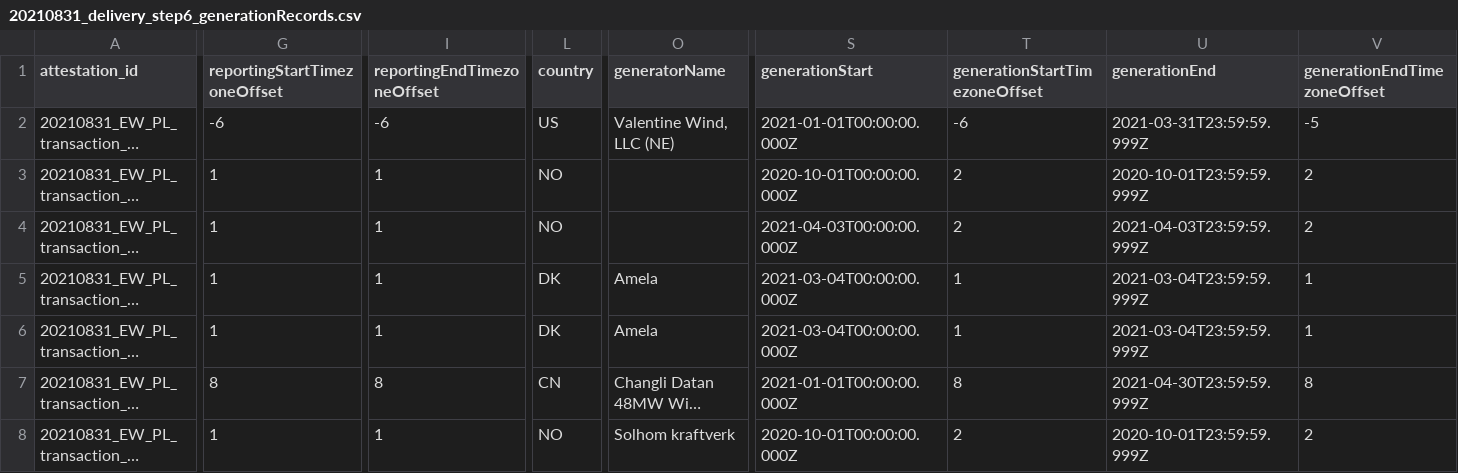
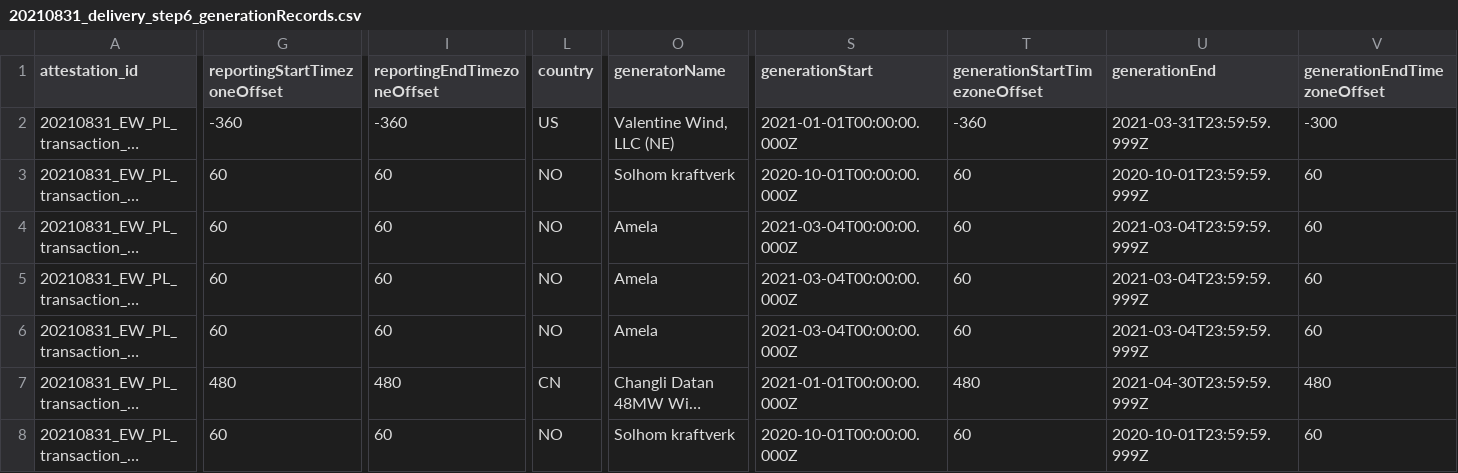
Before and after one commit to protocol/filecoin-renewables-purchases, a CSV file: 20210831_delivery/20210831_delivery_step6_generationRecords.csv, drawn as a sheet; only a part is shown, gaps mark what is left out; long unchanged cells end in …; the diff names each change by its address in the sheet, - before the commit and + after, or states it on an @@ line.

```diff
--- a/20210831_delivery/20210831_delivery_step6_generationRecords.csv
+++ b/20210831_delivery/20210831_delivery_step6_generationRecords.csv
-G2 (reportingStartTimezoneOffset): -6
+G2 (reportingStartTimezoneOffset): -360
-I2 (reportingEndTimezoneOffset): -6
+I2 (reportingEndTimezoneOffset): -360
-T2 (generationStartTimezoneOffset): -6
+T2 (generationStartTimezoneOffset): -360
-V2 (generationEndTimezoneOffset): -5
+V2 (generationEndTimezoneOffset): -300
-G3:G6 (reportingStartTimezoneOffset): 1
+G3:G6 (reportingStartTimezoneOffset): 60
-I3:I6 (reportingEndTimezoneOffset): 1
+I3:I6 (reportingEndTimezoneOffset): 60
-O3 (generatorName): (empty)
+O3 (generatorName): Solhom kraftverk
-T3:T4 (generationStartTimezoneOffset): 2
+T3:T4 (generationStartTimezoneOffset): 60
-V3:V4 (generationEndTimezoneOffset): 2
+V3:V4 (generationEndTimezoneOffset): 60
-O4 (generatorName): (empty)
+O4 (generatorName): Amela
-S4 (generationStart): 2021-04-03T00:00:00.000Z
+S4 (generationStart): 2021-03-04T00:00:00.000Z
-U4 (generationEnd): 2021-04-03T23:59:59.999Z
+U4 (generationEnd): 2021-03-04T23:59:59.999Z
-L5:L6 (country): DK
+L5:L6 (country): NO
-T5:T6 (generationStartTimezoneOffset): 1
+T5:T6 (generationStartTimezoneOffset): 60
-V5:V6 (generationEndTimezoneOffset): 1
+V5:V6 (generationEndTimezoneOffset): 60
-G7 (reportingStartTimezoneOffset): 8
+G7 (reportingStartTimezoneOffset): 480
-I7 (reportingEndTimezoneOffset): 8
+I7 (reportingEndTimezoneOffset): 480
-T7 (generationStartTimezoneOffset): 8
+T7 (generationStartTimezoneOffset): 480
-V7 (generationEndTimezoneOffset): 8
+V7 (generationEndTimezoneOffset): 480
-G8 (reportingStartTimezoneOffset): 1
+G8 (reportingStartTimezoneOffset): 60
-I8 (reportingEndTimezoneOffset): 1
+I8 (reportingEndTimezoneOffset): 60
-T8 (generationStartTimezoneOffset): 2
+T8 (generationStartTimezoneOffset): 60
-V8 (generationEndTimezoneOffset): 2
+V8 (generationEndTimezoneOffset): 60
```
Also changed, not shown: 1 other file.
